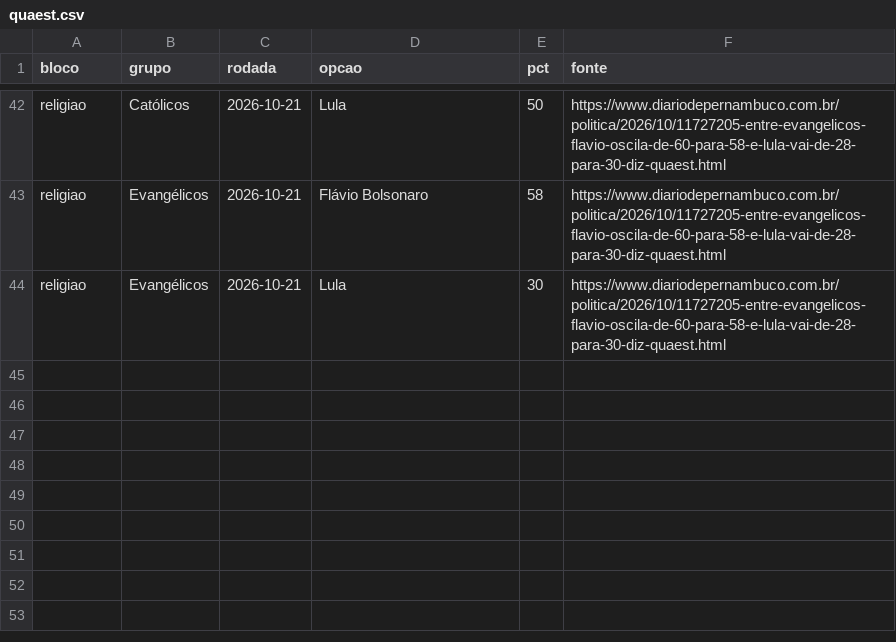
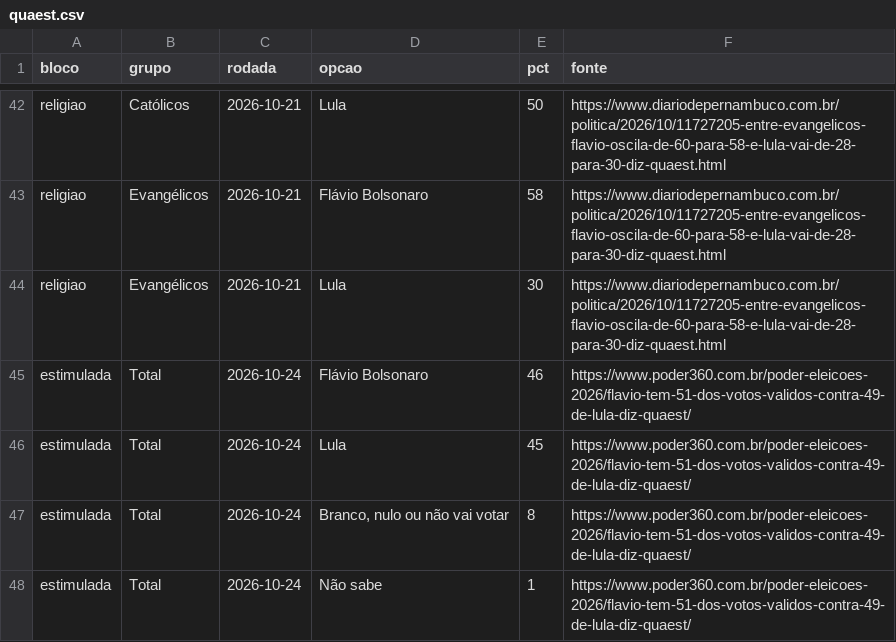
Before and after one commit to fredvilaronga-star/pesquisa2turno, a CSV file: quaest.csv, drawn as a sheet; only a part is shown, gaps mark what is left out; the diff names each change by its address in the sheet, - before the commit and + after, or states it on an @@ line.

```diff
--- a/quaest.csv
+++ b/quaest.csv
+row 45: estimulada | Total | 2026-10-24 | Flávio Bolsonaro | 46 | https://www.poder360.com.br/poder-eleicoes-2026/flavio-tem-51-dos-votos-validos-contra-49-de-lula-diz-quaest/
+row 46: estimulada | Total | 2026-10-24 | Lula | 45 | https://www.poder360.com.br/poder-eleicoes-2026/flavio-tem-51-dos-votos-validos-contra-49-de-lula-diz-quaest/
+row 47: estimulada | Total | 2026-10-24 | Branco, nulo ou não vai votar | 8 | https://www.poder360.com.br/poder-eleicoes-2026/flavio-tem-51-dos-votos-validos-contra-49-de-lula-diz-quaest/
+row 48: estimulada | Total | 2026-10-24 | Não sabe | 1 | https://www.poder360.com.br/poder-eleicoes-2026/flavio-tem-51-dos-votos-validos-contra-49-de-lula-diz-quaest/
```
Also changed, not shown: pesquisas.csv, 2 other files.
